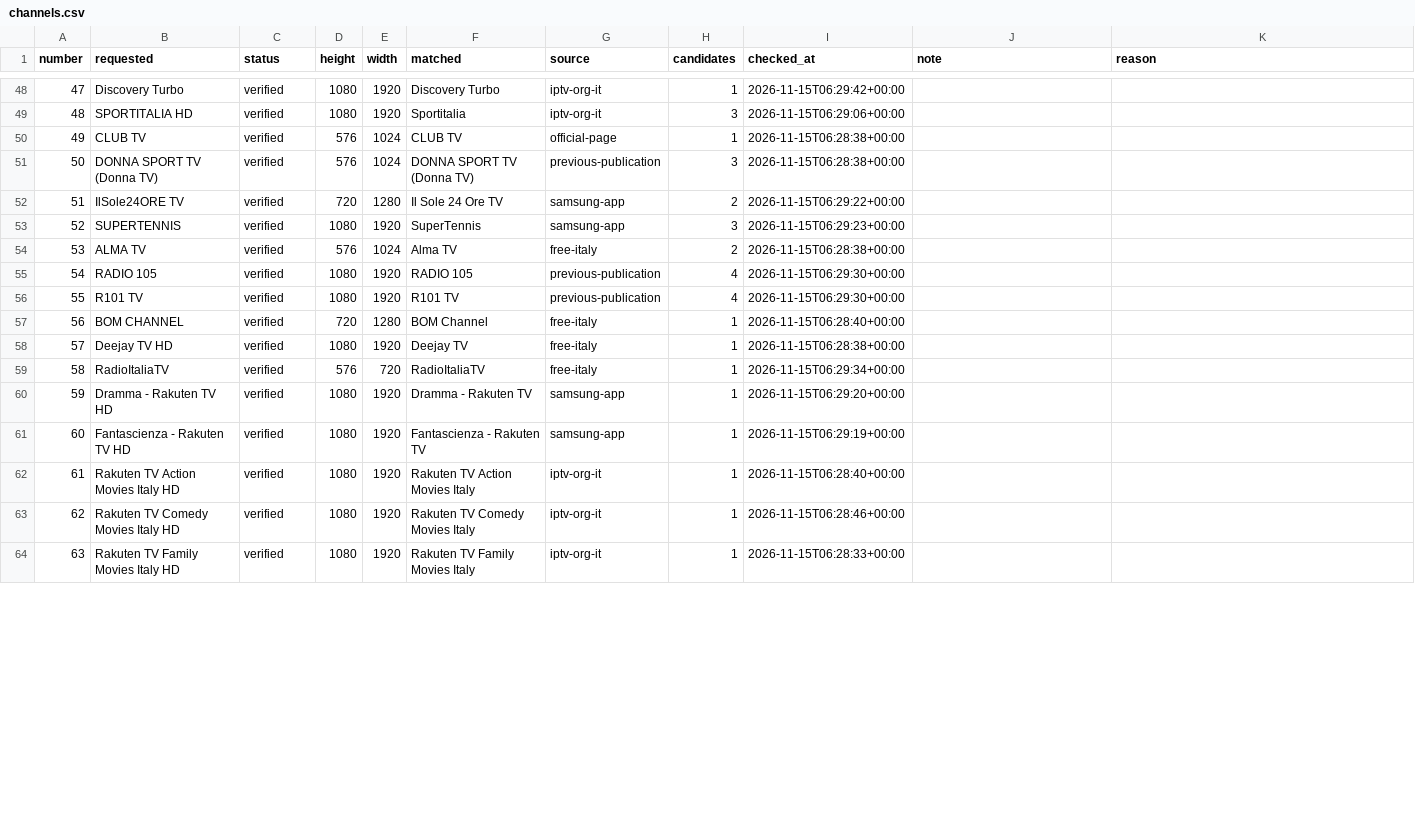
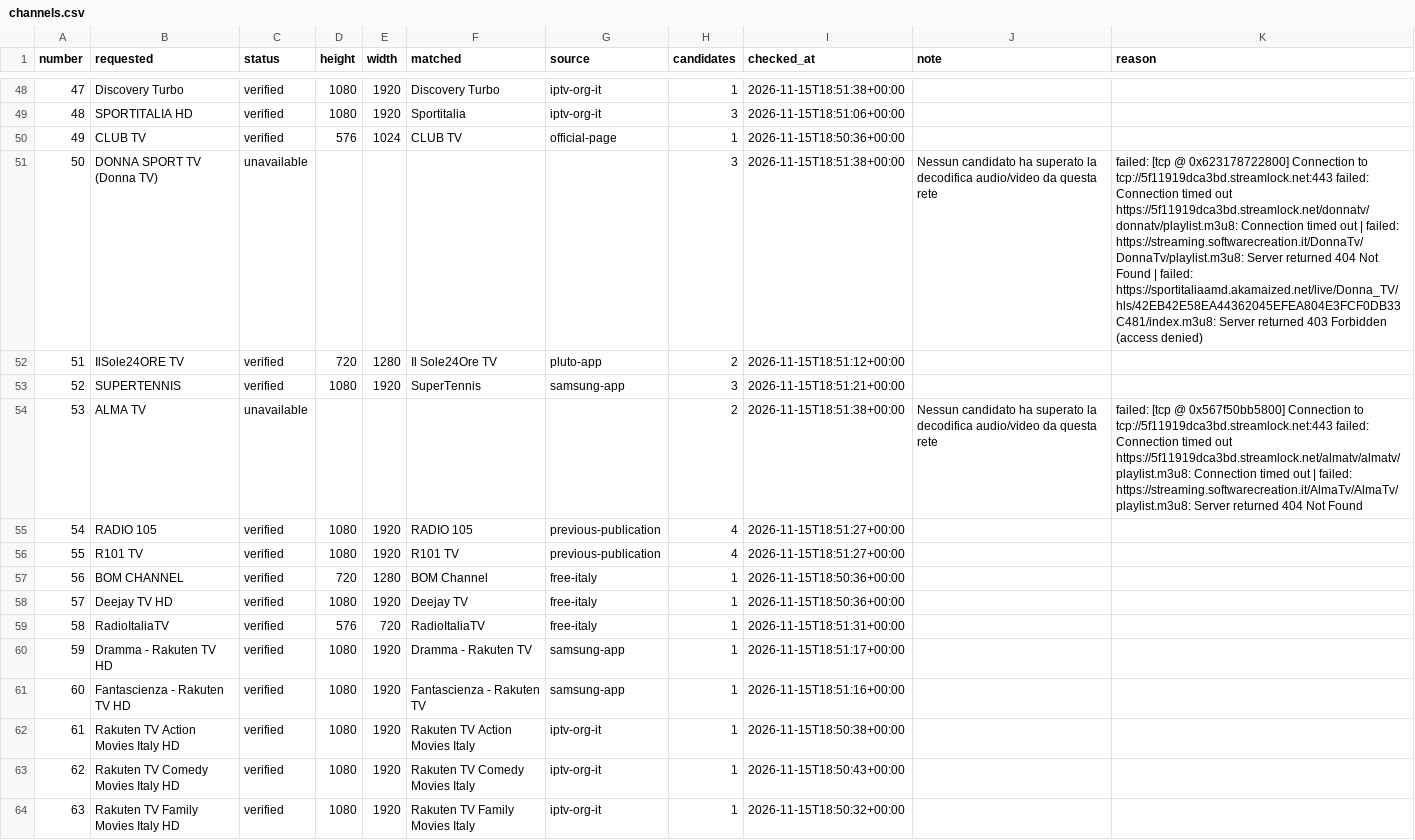
Before and after one commit to arckadweb-bit/arckad-playlist, a CSV file: reports/channels.csv, drawn as a sheet; only a part is shown, gaps mark what is left out; the diff covers the shown part only; the diff names each change by its address in the sheet, - before the commit and + after, or states it on an @@ line.

```diff
--- a/reports/channels.csv
+++ b/reports/channels.csv
-I48 (checked_at): 2026-11-15T06:29:42+00:00
+I48 (checked_at): 2026-11-15T18:51:38+00:00
-I49 (checked_at): 2026-11-15T06:29:06+00:00
+I49 (checked_at): 2026-11-15T18:51:06+00:00
-I50 (checked_at): 2026-11-15T06:28:38+00:00
+I50 (checked_at): 2026-11-15T18:50:36+00:00
-C51 (status): verified
+C51 (status): unavailable
-D51 (height): 576
+D51 (height): (empty)
-E51 (width): 1024
+E51 (width): (empty)
-F51 (matched): DONNA SPORT TV (Donna TV)
+F51 (matched): (empty)
-G51 (source): previous-publication
+G51 (source): (empty)
-I51 (checked_at): 2026-11-15T06:28:38+00:00
+I51 (checked_at): 2026-11-15T18:51:38+00:00
-J51 (note): (empty)
+J51 (note): Nessun candidato ha superato la decodifica audio/video da questa rete
-K51 (reason): (empty)
+K51 (reason): failed: [tcp @ 0x623178722800] Connection to tcp://5f11919dca3bd.streamlock.net:443 failed: Connection timed out https://5f11919dca3bd.streamlock.net/donnatv/donnatv/playlist.m3u8: Connection timed out | failed: https://streaming.softwarecreation.it/DonnaTv/DonnaTv/playlist.m3u8: Server returned 404 Not Found | failed: https://sportitaliaamd.akamaized.net/live/Donna_TV/hls/42EB42E58EA44362045EFEA804E3FCF0DB33C481/index.m3u8: Server returned 403 Forbidden (access denied)
-F52 (matched): Il Sole 24 Ore TV
+F52 (matched): Il Sole24Ore TV
-G52 (source): samsung-app
+G52 (source): pluto-app
-I52 (checked_at): 2026-11-15T06:29:22+00:00
+I52 (checked_at): 2026-11-15T18:51:12+00:00
-I53 (checked_at): 2026-11-15T06:29:23+00:00
+I53 (checked_at): 2026-11-15T18:51:21+00:00
-C54 (status): verified
+C54 (status): unavailable
-D54 (height): 576
+D54 (height): (empty)
-E54 (width): 1024
+E54 (width): (empty)
-F54 (matched): Alma TV
+F54 (matched): (empty)
-G54 (source): free-italy
+G54 (source): (empty)
-I54 (checked_at): 2026-11-15T06:28:38+00:00
+I54 (checked_at): 2026-11-15T18:51:38+00:00
-J54 (note): (empty)
+J54 (note): Nessun candidato ha superato la decodifica audio/video da questa rete
-K54 (reason): (empty)
+K54 (reason): failed: [tcp @ 0x567f50bb5800] Connection to tcp://5f11919dca3bd.streamlock.net:443 failed: Connection timed out https://5f11919dca3bd.streamlock.net/almatv/almatv/playlist.m3u8: Connection timed out | failed: https://streaming.softwarecreation.it/AlmaTv/AlmaTv/playlist.m3u8: Server returned 404 Not Found
-I55:I56 (checked_at): 2026-11-15T06:29:30+00:00
+I55:I56 (checked_at): 2026-11-15T18:51:27+00:00
-I57 (checked_at): 2026-11-15T06:28:40+00:00
+I57 (checked_at): 2026-11-15T18:50:36+00:00
-I58 (checked_at): 2026-11-15T06:28:38+00:00
+I58 (checked_at): 2026-11-15T18:50:36+00:00
-I59 (checked_at): 2026-11-15T06:29:34+00:00
+I59 (checked_at): 2026-11-15T18:51:31+00:00
-I60 (checked_at): 2026-11-15T06:29:20+00:00
+I60 (checked_at): 2026-11-15T18:51:17+00:00
-I61 (checked_at): 2026-11-15T06:29:19+00:00
+I61 (checked_at): 2026-11-15T18:51:16+00:00
-I62 (checked_at): 2026-11-15T06:28:40+00:00
+I62 (checked_at): 2026-11-15T18:50:38+00:00
-I63 (checked_at): 2026-11-15T06:28:46+00:00
+I63 (checked_at): 2026-11-15T18:50:43+00:00
-I64 (checked_at): 2026-11-15T06:28:33+00:00
+I64 (checked_at): 2026-11-15T18:50:32+00:00
```
Also changed, not shown: 88 edited cells elsewhere in this file, 3 other files.
